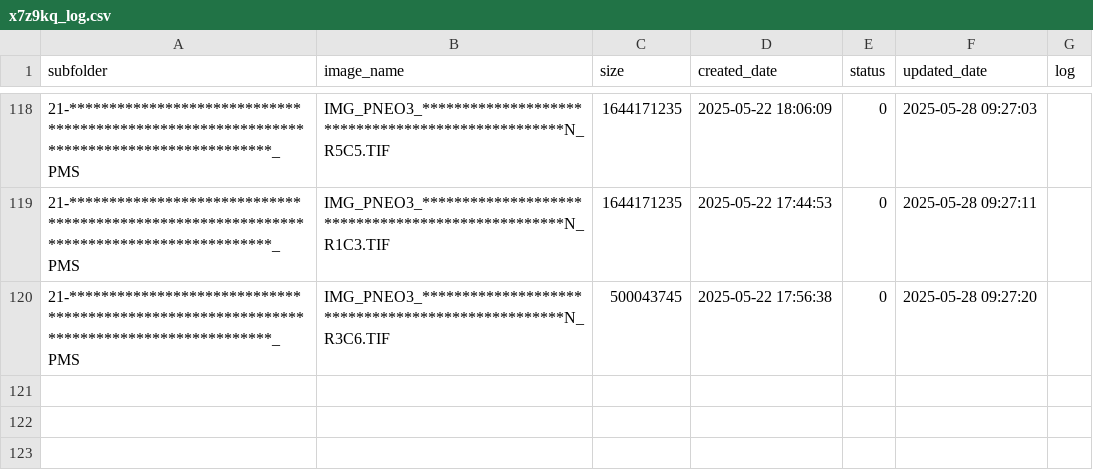
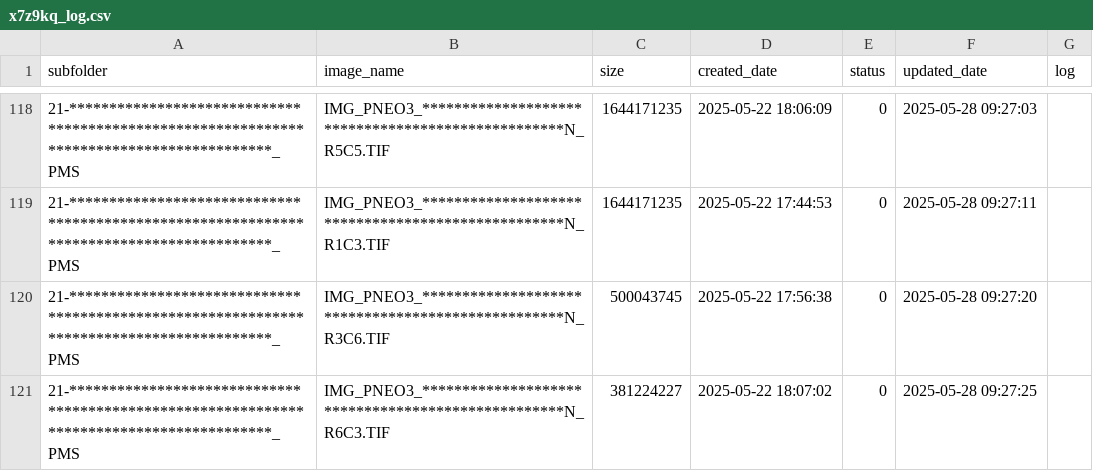
Before and after one commit to smart2cloud/x7z9kq_log, a CSV file: x7z9kq_log/x7z9kq_log.csv, drawn as a sheet; only a part is shown, gaps mark what is left out; the diff names each change by its address in the sheet, - before the commit and + after, or states it on an @@ line.

Commit message:
Update x7z9kq_log/x7z9kq_log.csv - 2025-05-28 09:27:27

```diff
--- a/x7z9kq_log/x7z9kq_log.csv
+++ b/x7z9kq_log/x7z9kq_log.csv
+row 121: 21-*****************************************************************************************_PMS | IMG_PNEO3_**************************************************N_R6C3.TIF | 381224227 | 2025-05-22 18:07:02 | 0 | 2025-05-28 09:27:25
```
